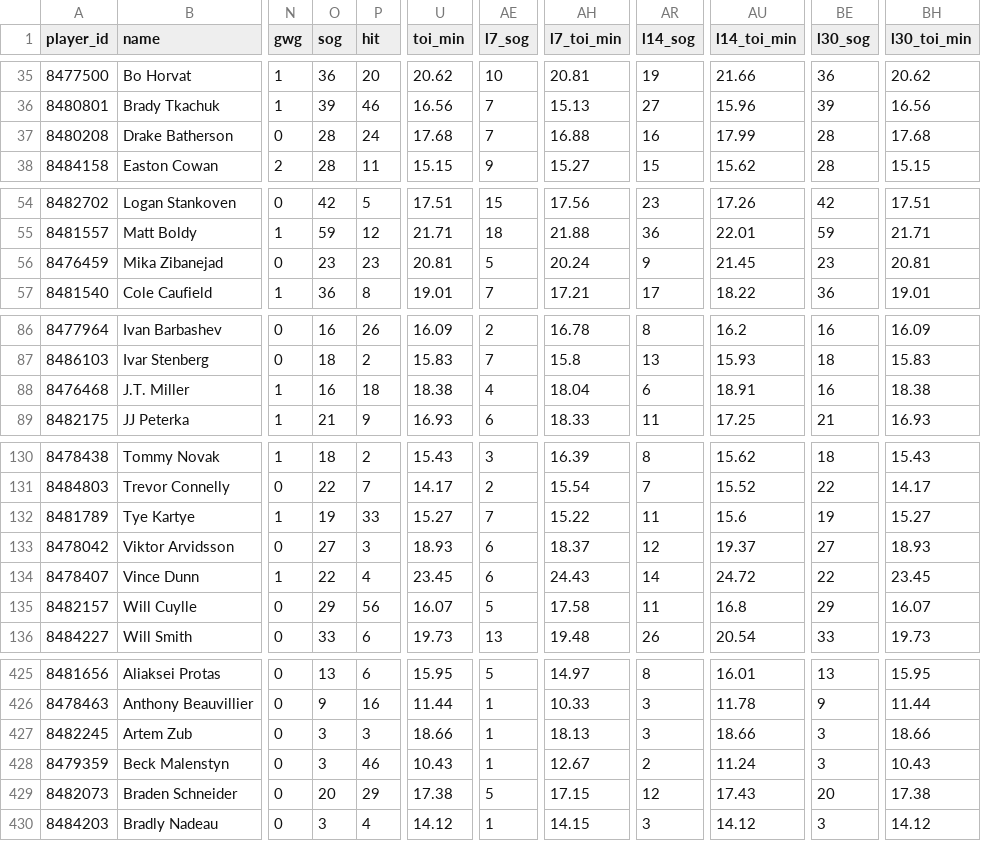
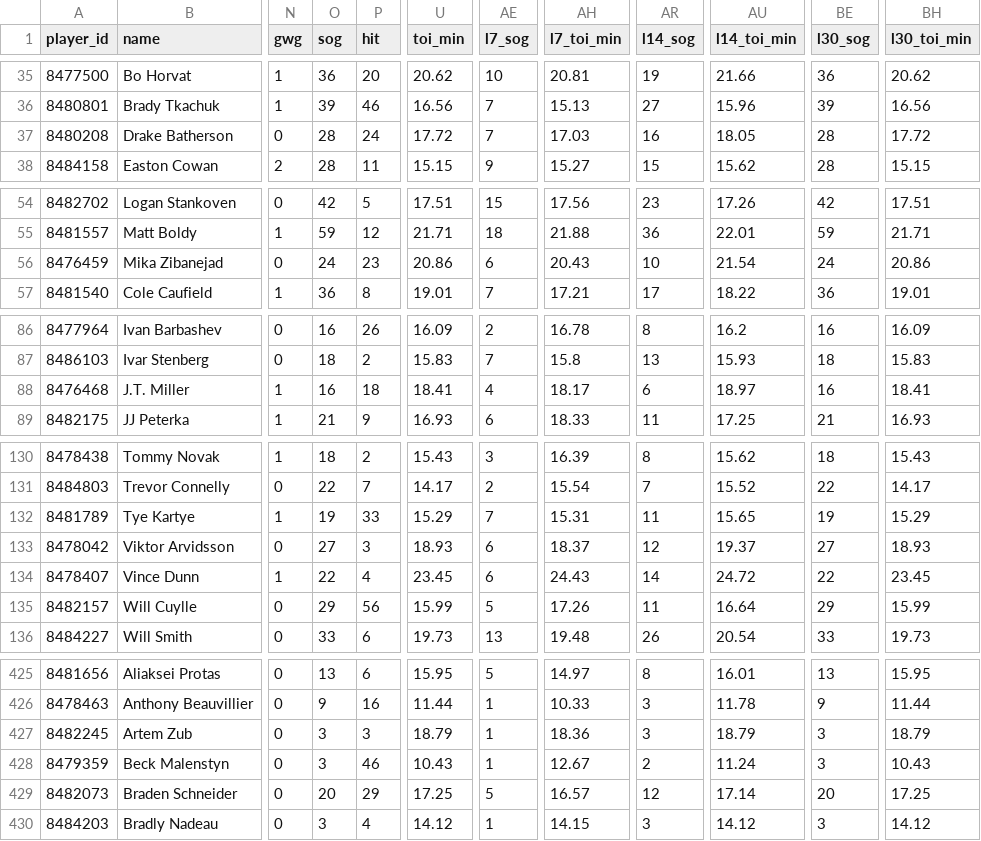
Before and after one commit to barakarmy/nhl-feed, a CSV file: docs/skaters.csv, drawn as a sheet; only a part is shown, gaps mark what is left out; the diff covers the shown part only; the diff names each change by its address in the sheet, - before the commit and + after, or states it on an @@ line.

```diff
--- a/docs/skaters.csv
+++ b/docs/skaters.csv
-U37 (toi_min): 17.68
+U37 (toi_min): 17.72
-AH37 (l7_toi_min): 16.88
+AH37 (l7_toi_min): 17.03
-AU37 (l14_toi_min): 17.99
+AU37 (l14_toi_min): 18.05
-BH37 (l30_toi_min): 17.68
+BH37 (l30_toi_min): 17.72
-O56 (sog): 23
+O56 (sog): 24
-U56 (toi_min): 20.81
+U56 (toi_min): 20.86
-AE56 (l7_sog): 5
+AE56 (l7_sog): 6
-AH56 (l7_toi_min): 20.24
+AH56 (l7_toi_min): 20.43
-AR56 (l14_sog): 9
+AR56 (l14_sog): 10
-AU56 (l14_toi_min): 21.45
+AU56 (l14_toi_min): 21.54
-BE56 (l30_sog): 23
+BE56 (l30_sog): 24
-BH56 (l30_toi_min): 20.81
+BH56 (l30_toi_min): 20.86
-U88 (toi_min): 18.38
+U88 (toi_min): 18.41
-AH88 (l7_toi_min): 18.04
+AH88 (l7_toi_min): 18.17
-AU88 (l14_toi_min): 18.91
+AU88 (l14_toi_min): 18.97
-BH88 (l30_toi_min): 18.38
+BH88 (l30_toi_min): 18.41
-U132 (toi_min): 15.27
+U132 (toi_min): 15.29
-AH132 (l7_toi_min): 15.22
+AH132 (l7_toi_min): 15.31
-AU132 (l14_toi_min): 15.6
+AU132 (l14_toi_min): 15.65
-BH132 (l30_toi_min): 15.27
+BH132 (l30_toi_min): 15.29
-U135 (toi_min): 16.07
+U135 (toi_min): 15.99
-AH135 (l7_toi_min): 17.58
+AH135 (l7_toi_min): 17.26
-AU135 (l14_toi_min): 16.8
+AU135 (l14_toi_min): 16.64
-BH135 (l30_toi_min): 16.07
+BH135 (l30_toi_min): 15.99
-U427 (toi_min): 18.66
+U427 (toi_min): 18.79
-AH427 (l7_toi_min): 18.13
+AH427 (l7_toi_min): 18.36
-AU427 (l14_toi_min): 18.66
+AU427 (l14_toi_min): 18.79
-BH427 (l30_toi_min): 18.66
+BH427 (l30_toi_min): 18.79
-U429 (toi_min): 17.38
+U429 (toi_min): 17.25
-AH429 (l7_toi_min): 17.15
+AH429 (l7_toi_min): 16.57
-AU429 (l14_toi_min): 17.43
+AU429 (l14_toi_min): 17.14
-BH429 (l30_toi_min): 17.38
+BH429 (l30_toi_min): 17.25
```
Also changed, not shown: 88 edited cells elsewhere in this file, docs/goalies.csv, 1 other file.
